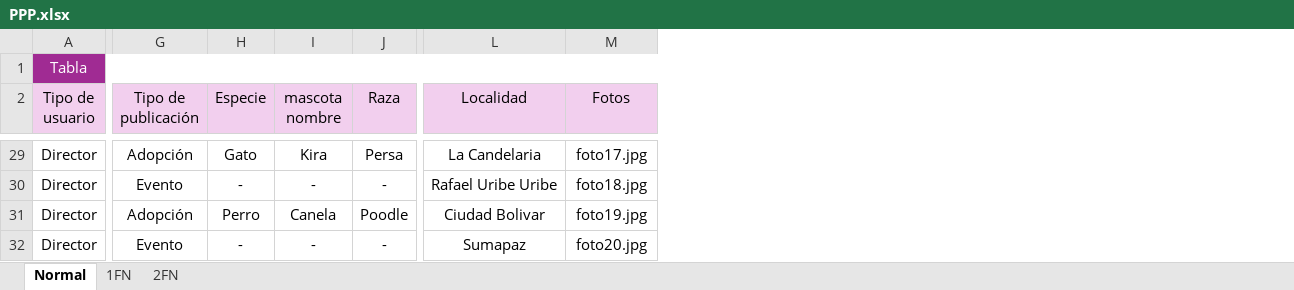
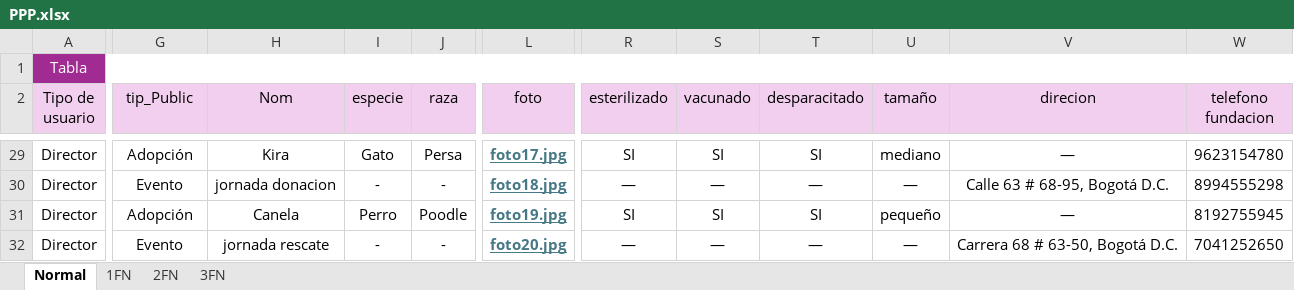
Before and after one commit to Angelcbbc/PROYECTO_ADSO_KJGA, an Excel workbook: 2.DIAGRAMAS/PPP.xlsx, sheet Normal, drawn as a sheet; only a part is shown, gaps mark what is left out; values as stored, in another font and other column widths than the file's, no borders; removed rows and columns are numbered as before the commit, all else as after; the diff covers the shown part only; the diff names each change by its address in the sheet, - before the commit and + after, or states it on an @@ line.

```diff
--- a/2.DIAGRAMAS/PPP.xlsx (sheet Normal)
+++ b/2.DIAGRAMAS/PPP.xlsx (sheet Normal)
+sheet tab: 3FN
+column H (Nom), rows 29-32: Kira | jornada donacion | Canela | jornada rescate
-column I (mascota nombre), rows 29-32: Kira | - | Canela | -
-column L (Localidad), rows 29-32: La Candelaria | Rafael Uribe Uribe | Ciudad Bolivar | Sumapaz
+column R (esterilizado), rows 29-32: SI | — | SI | —
+column S (vacunado), rows 29-32: SI | — | SI | —
+column T (desparacitado), rows 29-32: SI | — | SI | —
+column U (tamaño), rows 29-32: mediano | — | pequeño | —
+column V (direcion), rows 29-32: — | Calle 63 # 68-95, Bogotá D.C. | — | Carrera 68 # 63-50, Bogotá D.C.
+column W (telefono fundacion), rows 29-32: 9623154780 | 8994555298 | 8192755945 | 7041252650
-G2: Tipo de publicación
+G2: tip_Public
-I2: Especie
+I2: especie
-J2: Raza
+J2: raza
-L2: Fotos
+L2: foto
@@ L29:L32 bold: off → on, underline: off → on, text colour: black → #467886 @@
```
Also changed, not shown: 26 edited cells and cell formats elsewhere in this sheet, sheet 2FN, sheet 1FN, 5 other files.
